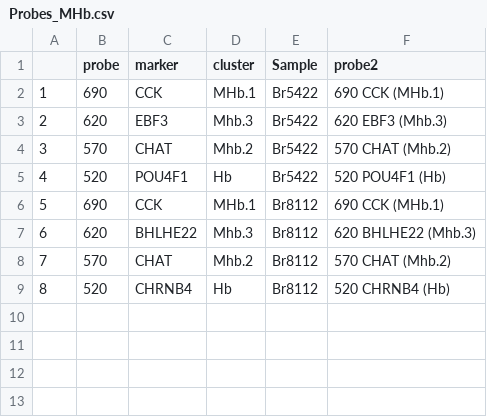
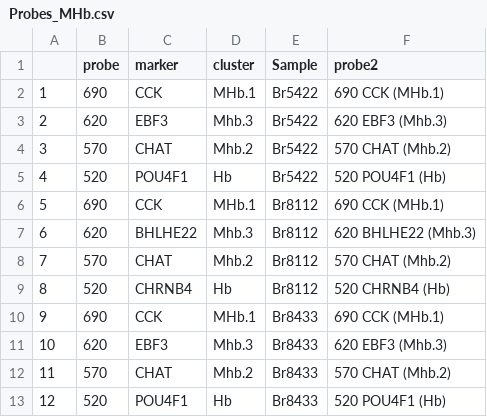
Before and after one commit to LieberInstitute/Habenula_Pilot, a CSV file: processed-data/14_RNAscope/HALO_data/Medial_exp/Probes_MHb.csv, drawn as a sheet; the diff names each change by its address in the sheet, - before the commit and + after, or states it on an @@ line.

Commit message:
Add probes for addional data Br8433

```diff
--- a/processed-data/14_RNAscope/HALO_data/Medial_exp/Probes_MHb.csv
+++ b/processed-data/14_RNAscope/HALO_data/Medial_exp/Probes_MHb.csv
+row 10: 9 | 690 | CCK | MHb.1 | Br8433 | 690 CCK (MHb.1)
+row 11: 10 | 620 | EBF3 | Mhb.3 | Br8433 | 620 EBF3 (Mhb.3)
+row 12: 11 | 570 | CHAT | Mhb.2 | Br8433 | 570 CHAT (Mhb.2)
+row 13: 12 | 520 | POU4F1 | Hb | Br8433 | 520 POU4F1 (Hb)
```
